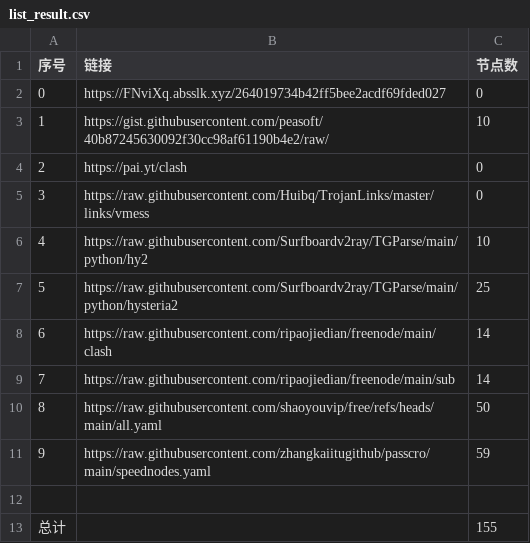
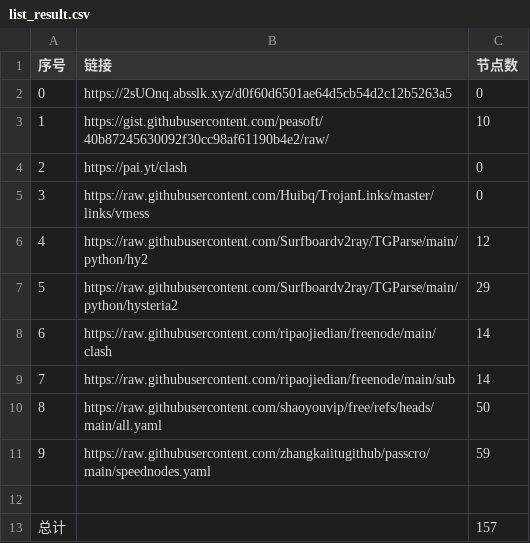
Before and after one commit to SummerLoveRain/NoMoreWalls, a CSV file: list_result.csv, drawn as a sheet.

```diff
--- a/list_result.csv
+++ b/list_result.csv
@@ -1,3 +1,3 @@
 序号,链接,节点数
-0,https://FNviXq.absslk.xyz/264019734b42ff5bee2acdf69fded027,0
+0,https://2sUOnq.absslk.xyz/d0f60d6501ae64d5cb54d2c12b5263a5,0
 1,https://gist.githubusercontent.com/peasoft/40b87245630092f30cc98af61190b4e2/raw/,10
@@ -5,4 +5,4 @@
 3,https://raw.githubusercontent.com/Huibq/TrojanLinks/master/links/vmess,0
-4,https://raw.githubusercontent.com/Surfboardv2ray/TGParse/main/python/hy2,10
-5,https://raw.githubusercontent.com/Surfboardv2ray/TGParse/main/python/hysteria2,25
+4,https://raw.githubusercontent.com/Surfboardv2ray/TGParse/main/python/hy2,12
+5,https://raw.githubusercontent.com/Surfboardv2ray/TGParse/main/python/hysteria2,29
 6,https://raw.githubusercontent.com/ripaojiedian/freenode/main/clash,14
@@ -12,2 +12,2 @@
 
-总计,,155
+总计,,157
```
Also changed, not shown: 11 other files.
